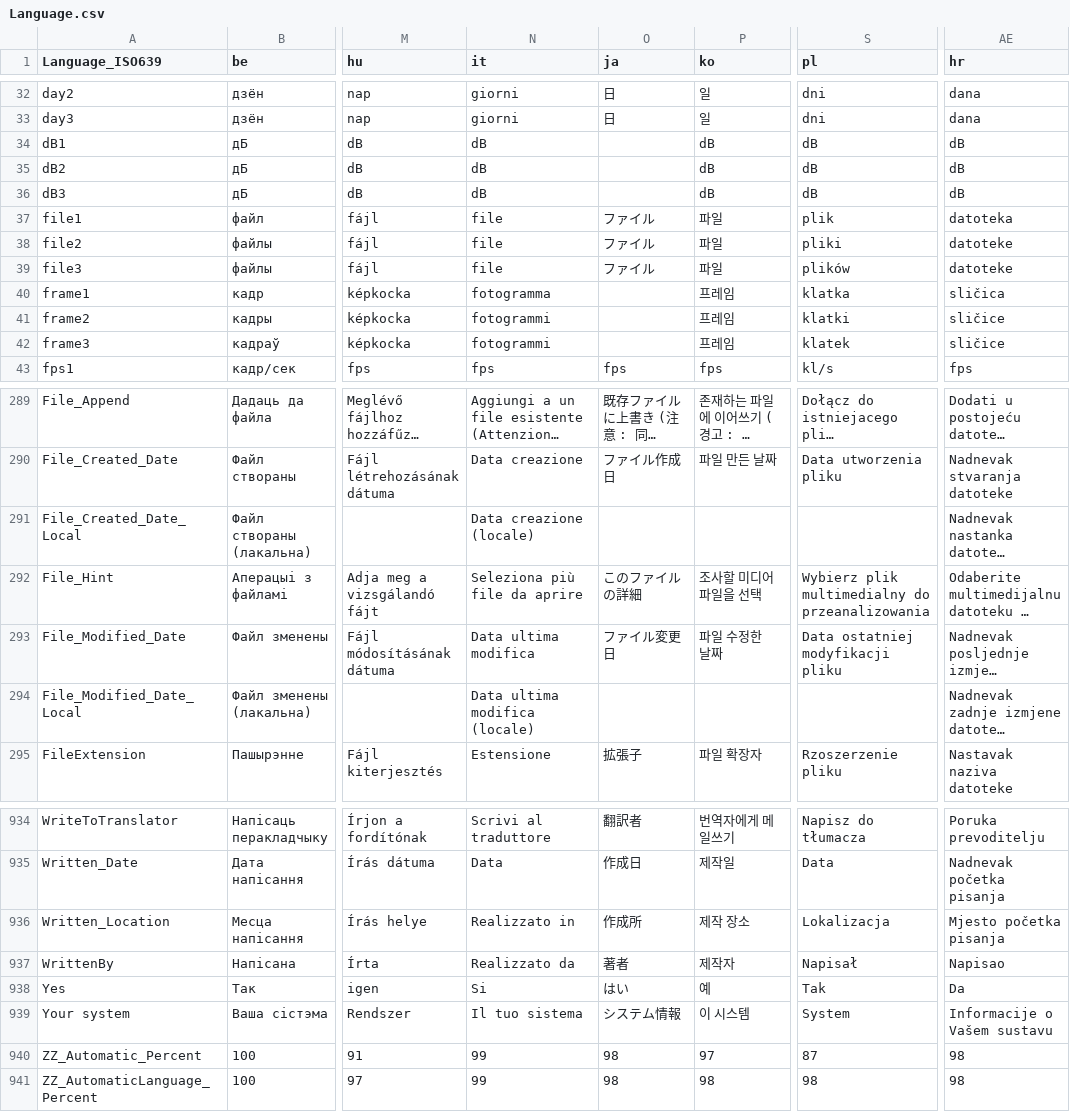
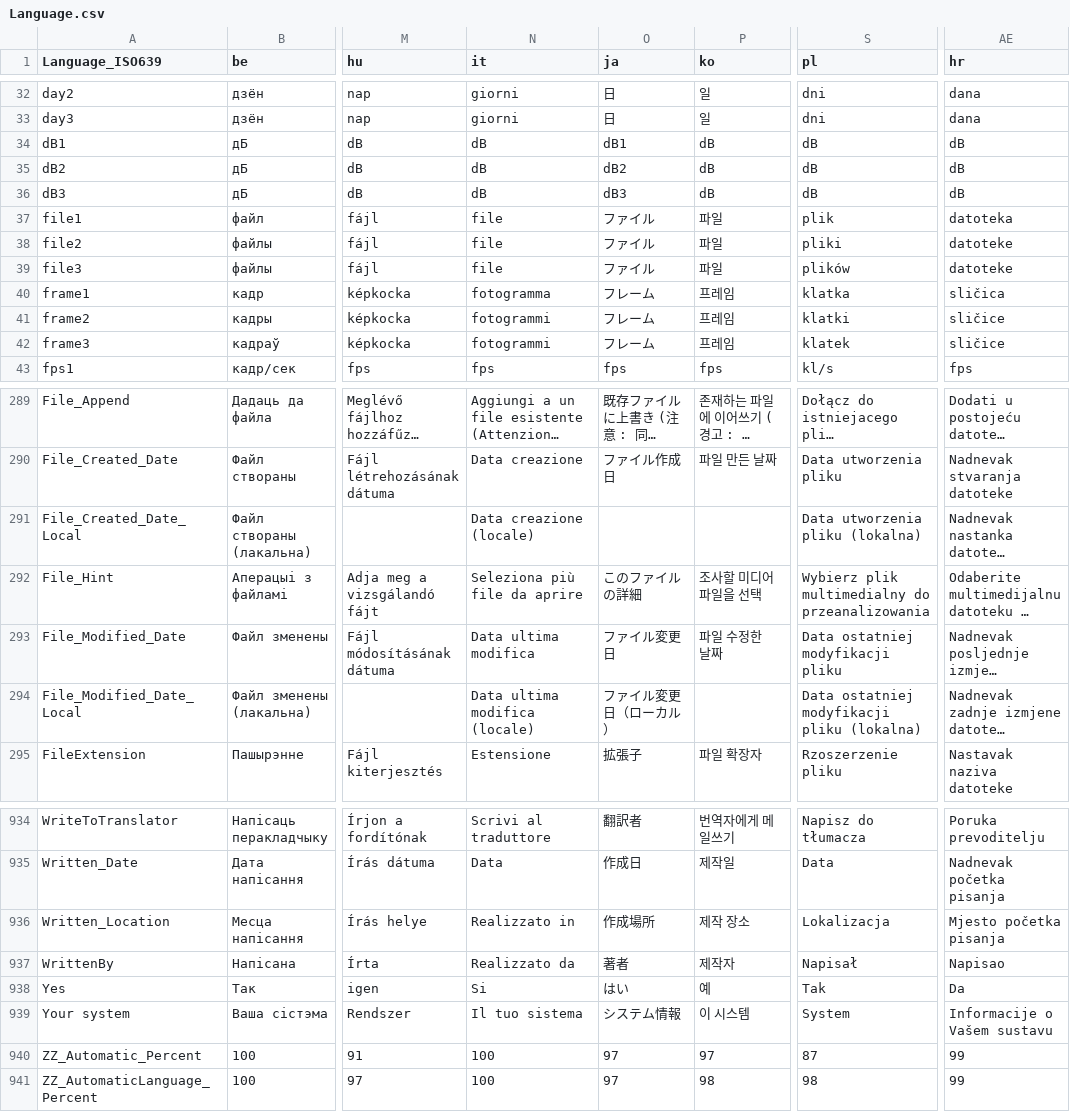
Before and after one commit to MediaArea/MediaInfo, a CSV file: Source/Ressource/Language.csv, drawn as a sheet; only a part is shown, gaps mark what is left out; long unchanged cells end in …; the diff covers the shown part only; the diff names each change by its address in the sheet, - before the commit and + after, or states it on an @@ line.

```diff
--- a/Source/Ressource/Language.csv
+++ b/Source/Ressource/Language.csv
-O34 (ja): (empty)
+O34 (ja): dB1
-O35 (ja): (empty)
+O35 (ja): dB2
-O36 (ja): (empty)
+O36 (ja): dB3
-O40:O42 (ja): (empty)
+O40:O42 (ja): フレーム
-S291 (pl): (empty)
+S291 (pl): Data utworzenia pliku (lokalna)
-O294 (ja): (empty)
+O294 (ja): ファイル変更日（ローカル）
-S294 (pl): (empty)
+S294 (pl): Data ostatniej modyfikacji pliku (lokalna)
-O936 (ja): 作成所
+O936 (ja): 作成場所
-N940:N941 (it): 99
+N940:N941 (it): 100
-O940:O941 (ja): 98
+O940:O941 (ja): 97
-AE940:AE941 (hr): 98
+AE940:AE941 (hr): 99
```
Also changed, not shown: 18 edited cells elsewhere in this file, Source/Ressource/Plugin/Language/ja.csv, Source/Ressource/Plugin/Language/pl.csv, 1 other file.
